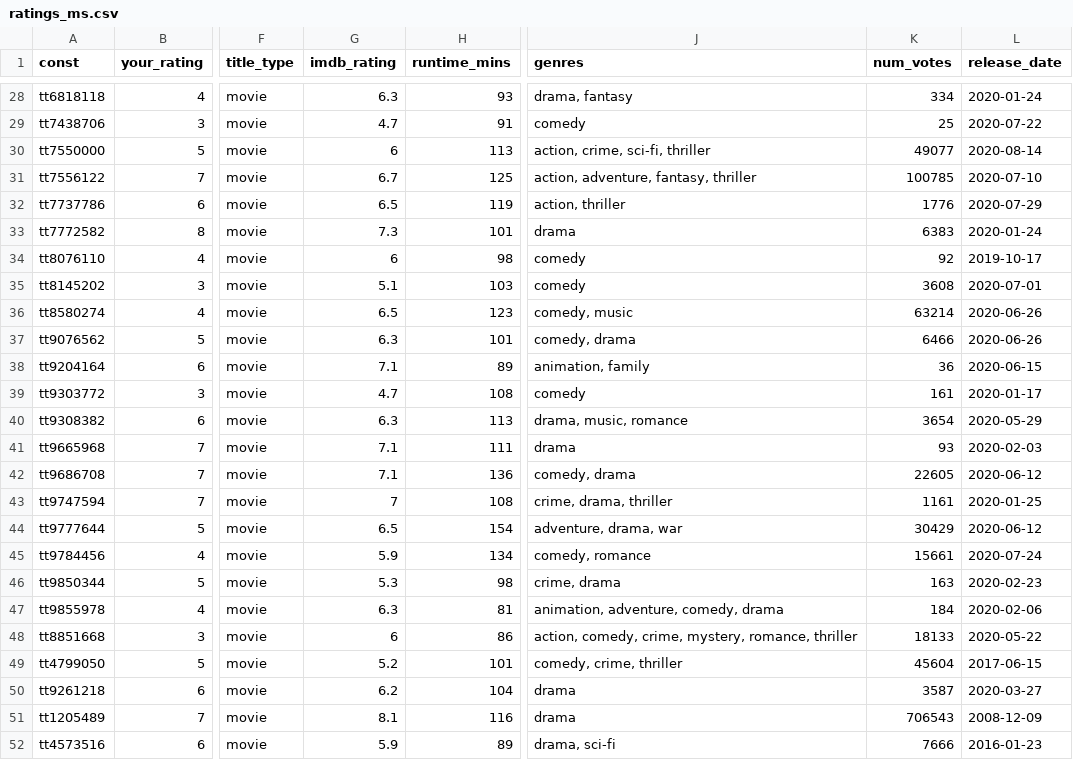
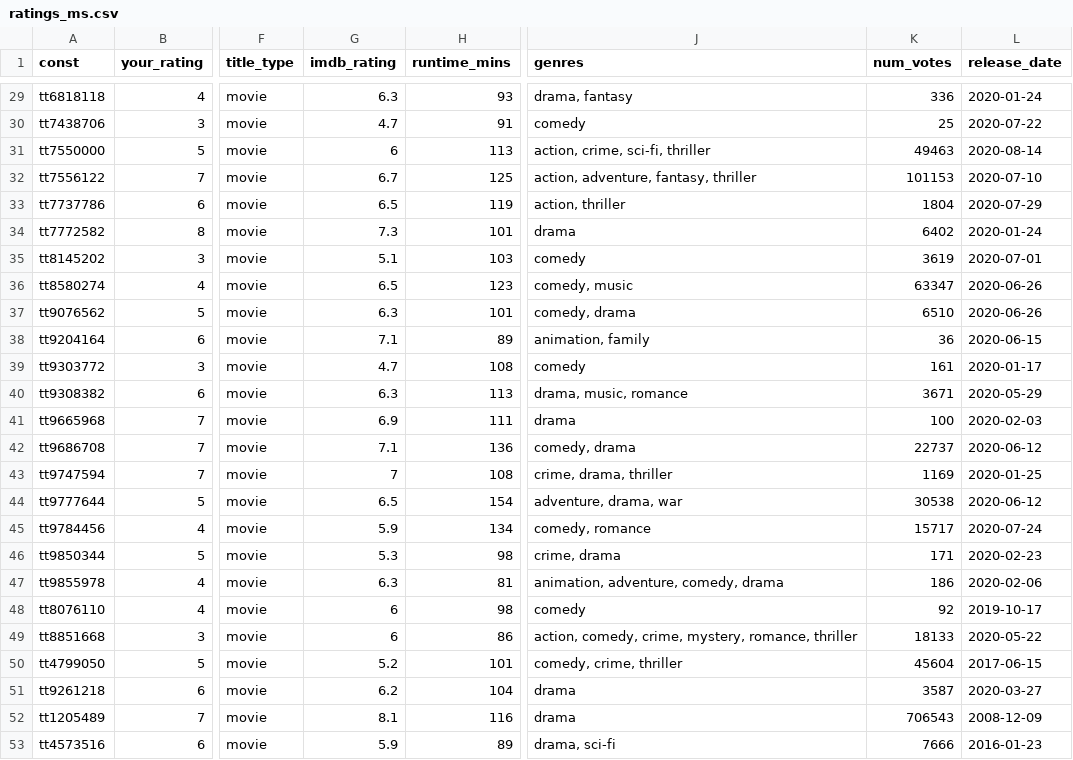
Before and after one commit to mcanouil/imdb_ratings, a CSV file: data/ratings_ms.csv, drawn as a sheet; only a part is shown, gaps mark what is left out; addresses are those after the commit; the diff covers the shown part only; the diff names each change by its address in the sheet, - before the commit and + after, or states it on an @@ line.

```diff
--- a/data/ratings_ms.csv
+++ b/data/ratings_ms.csv
-K29 (num_votes): 334
+K29 (num_votes): 336
-K31 (num_votes): 49077
+K31 (num_votes): 49463
-K32 (num_votes): 100785
+K32 (num_votes): 101153
-K33 (num_votes): 1776
+K33 (num_votes): 1804
-K34 (num_votes): 6383
+K34 (num_votes): 6402
-K35 (num_votes): 3608
+K35 (num_votes): 3619
-K36 (num_votes): 63214
+K36 (num_votes): 63347
-K37 (num_votes): 6466
+K37 (num_votes): 6510
-K40 (num_votes): 3654
+K40 (num_votes): 3671
-G41 (imdb_rating): 7.1
+G41 (imdb_rating): 6.9
-K41 (num_votes): 93
+K41 (num_votes): 100
-K42 (num_votes): 22605
+K42 (num_votes): 22737
-K43 (num_votes): 1161
+K43 (num_votes): 1169
-K44 (num_votes): 30429
+K44 (num_votes): 30538
-K45 (num_votes): 15661
+K45 (num_votes): 15717
-K46 (num_votes): 163
+K46 (num_votes): 171
-K47 (num_votes): 184
+K47 (num_votes): 186
@@ row 34 moved to row 48: tt8076110 @@
```
Also changed, not shown: 1 added row and 23 edited cells elsewhere in this file, data/2020.csv, 6 other files.
